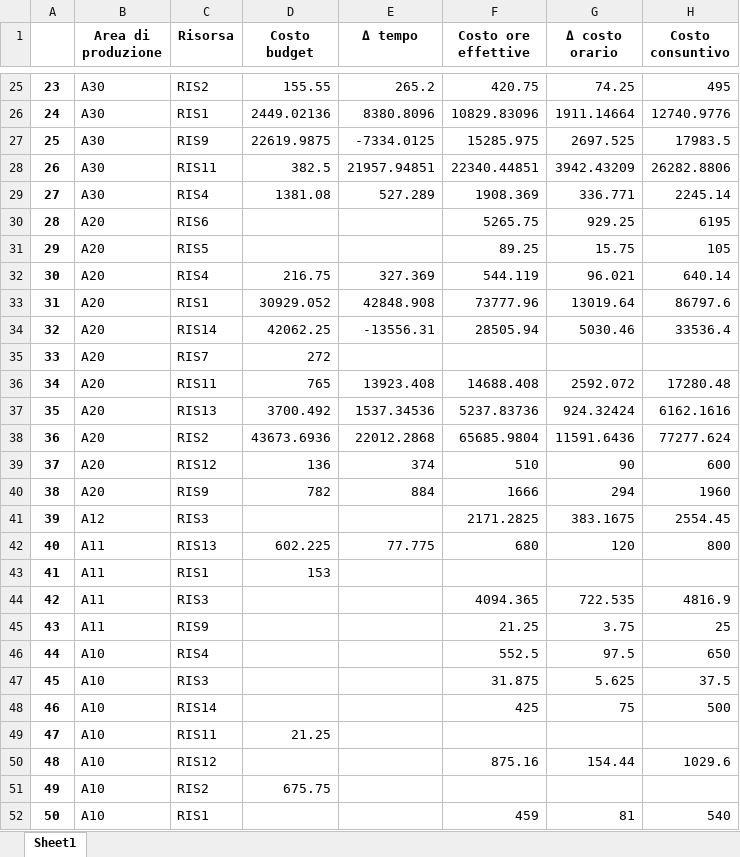
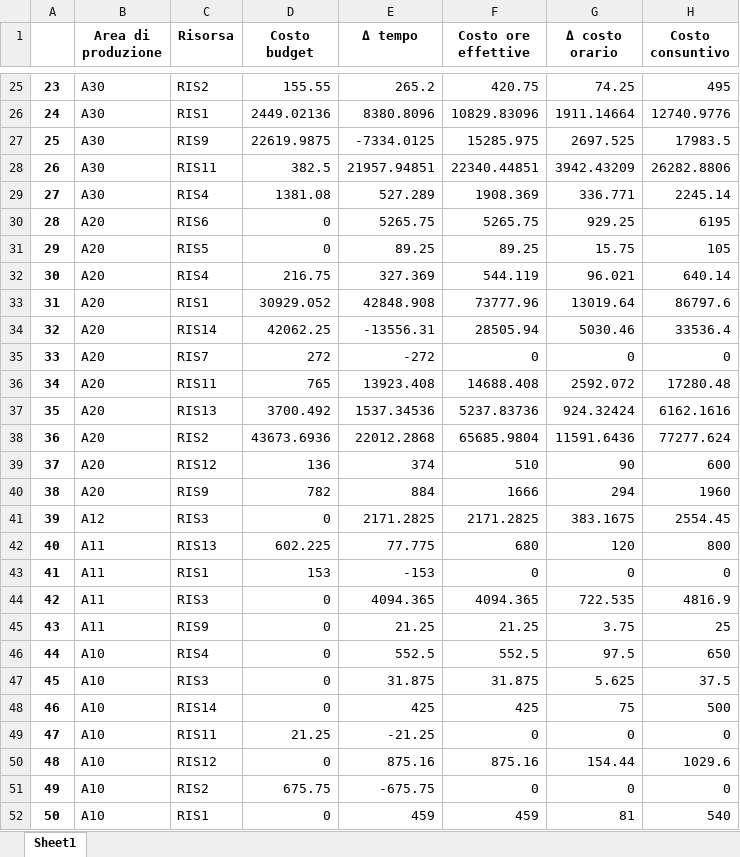
Before and after one commit to MatteoSoldini/SCG-Project, an Excel workbook: export/scostamento_risorse.xlsx, sheet Sheet1, drawn as a sheet; only a part is shown, gaps mark what is left out; values as stored, in another font and other column widths than the file's, no borders; the diff covers the shown part only; the diff names each change by its address in the sheet, - before the commit and + after, or states it on an @@ line.

Commit message:
🎨 Remove empty space and add 0 values

```diff
--- a/export/scostamento_risorse.xlsx (sheet Sheet1)
+++ b/export/scostamento_risorse.xlsx (sheet Sheet1)
-D30:D31 (Costo budget): (empty)
+D30:D31 (Costo budget): 0
-E30 (Δ tempo): (empty)
+E30 (Δ tempo): 5265.75
-E31 (Δ tempo): (empty)
+E31 (Δ tempo): 89.25
-E35 (Δ tempo): (empty)
+E35 (Δ tempo): -272
-F35 (Costo ore effettive): (empty)
+F35 (Costo ore effettive): 0
-G35 (Δ costo orario): (empty)
+G35 (Δ costo orario): 0
-H35 (Costo consuntivo): (empty)
+H35 (Costo consuntivo): 0
-D41 (Costo budget): (empty)
+D41 (Costo budget): 0
-E41 (Δ tempo): (empty)
+E41 (Δ tempo): 2171.2825
-E43 (Δ tempo): (empty)
+E43 (Δ tempo): -153
-F43 (Costo ore effettive): (empty)
+F43 (Costo ore effettive): 0
-G43 (Δ costo orario): (empty)
+G43 (Δ costo orario): 0
-H43 (Costo consuntivo): (empty)
+H43 (Costo consuntivo): 0
-D44:D48 (Costo budget): (empty)
+D44:D48 (Costo budget): 0
-E44 (Δ tempo): (empty)
+E44 (Δ tempo): 4094.365
-E45 (Δ tempo): (empty)
+E45 (Δ tempo): 21.25
-E46 (Δ tempo): (empty)
+E46 (Δ tempo): 552.5
-E47 (Δ tempo): (empty)
+E47 (Δ tempo): 31.875
-E48 (Δ tempo): (empty)
+E48 (Δ tempo): 425
-E49 (Δ tempo): (empty)
+E49 (Δ tempo): -21.25
-F49 (Costo ore effettive): (empty)
+F49 (Costo ore effettive): 0
-G49 (Δ costo orario): (empty)
+G49 (Δ costo orario): 0
-H49 (Costo consuntivo): (empty)
+H49 (Costo consuntivo): 0
-D50 (Costo budget): (empty)
+D50 (Costo budget): 0
-E50 (Δ tempo): (empty)
+E50 (Δ tempo): 875.16
-E51 (Δ tempo): (empty)
+E51 (Δ tempo): -675.75
-F51 (Costo ore effettive): (empty)
+F51 (Costo ore effettive): 0
-G51 (Δ costo orario): (empty)
+G51 (Δ costo orario): 0
-H51 (Costo consuntivo): (empty)
+H51 (Costo consuntivo): 0
-D52 (Costo budget): (empty)
+D52 (Costo budget): 0
-E52 (Δ tempo): (empty)
+E52 (Δ tempo): 459
```
Also changed, not shown: 48 edited cells elsewhere in this sheet, export/production_areas.xlsx, 1 other file.
